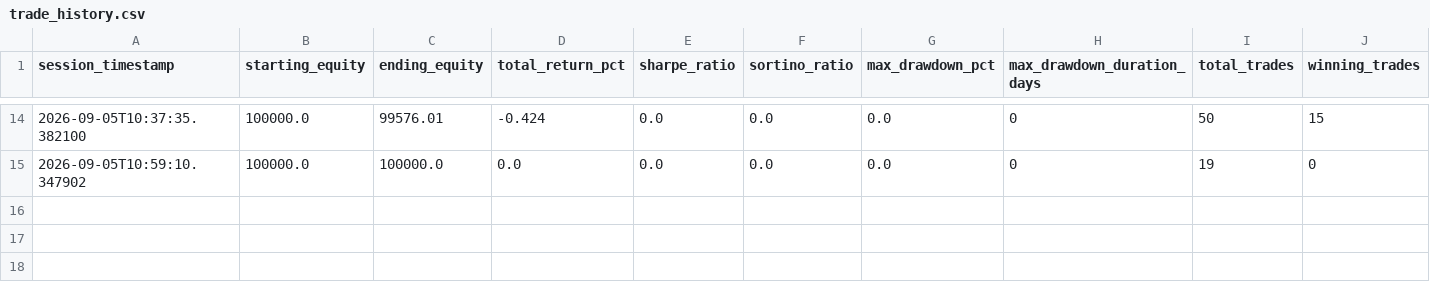
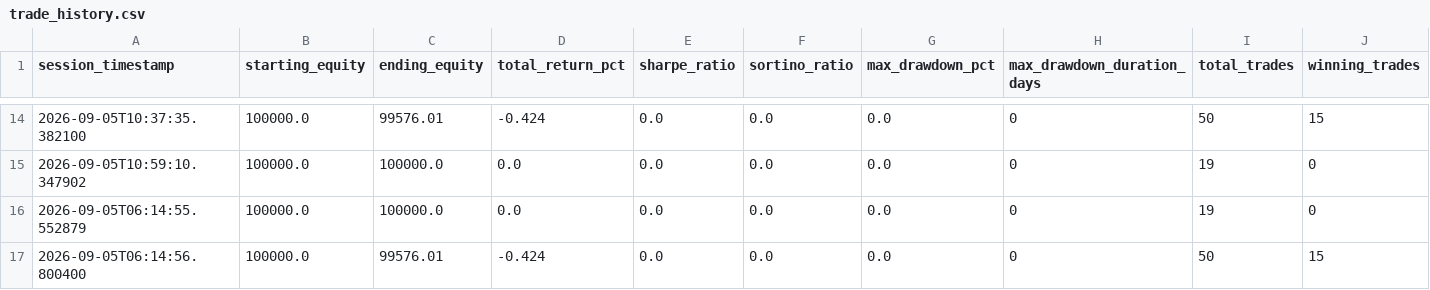
Before and after one commit to Shashwat-911/Autonomous-Stock-Trading-System, a CSV file: outputs/trade_history.csv, drawn as a sheet; only a part is shown, gaps mark what is left out; rows hold the shown columns only; the diff names each change by its address in the sheet, - before the commit and + after, or states it on an @@ line.

Commit message:
auto(session): 2026-09-05 | equity=$99,576 | return=-0.424%

```diff
--- a/outputs/trade_history.csv
+++ b/outputs/trade_history.csv
+row 16: 2026-09-05T06:14:55.552879 | 100000.0 | 100000.0 | 0.0 | 0.0 | 0.0 | 0.0 | 0 | 19 | 0
+row 17: 2026-09-05T06:14:56.800400 | 100000.0 | 99576.01 | -0.424 | 0.0 | 0.0 | 0.0 | 0 | 50 | 15
```
Also changed, not shown: outputs/alpaca_equity_history.csv, 3 other files.
